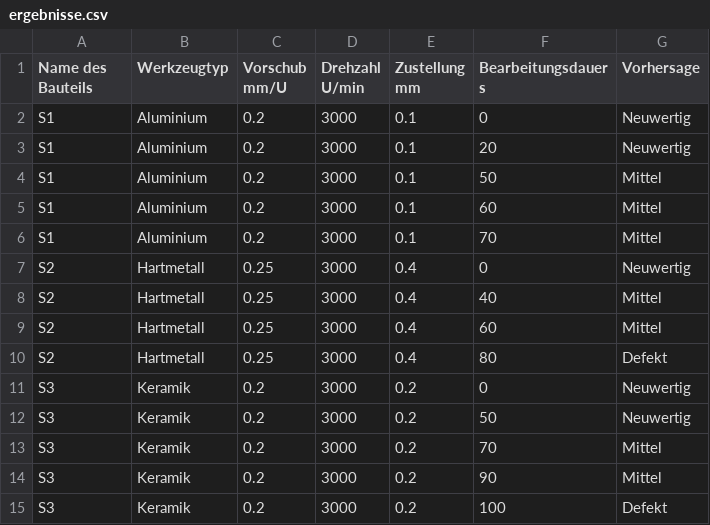
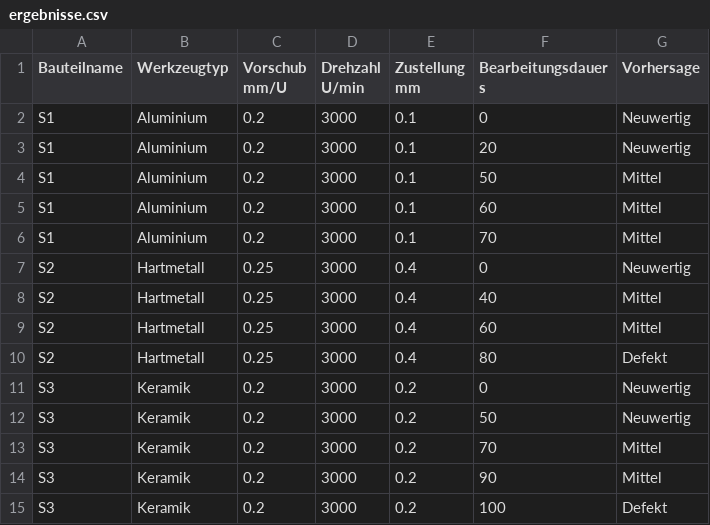
Before and after one commit to tobkirch/seminararbeit, a CSV file: ergebnisse.csv, drawn as a sheet.

Commit message:
Update ergebnisse.csv

```diff
--- a/ergebnisse.csv
+++ b/ergebnisse.csv
@@ -1,2 +1,2 @@
-Name des Bauteils,Werkzeugtyp,Vorschub mm/U,Drehzahl U/min,Zustellung mm,Bearbeitungsdauer s,Vorhersage
+Bauteilname,Werkzeugtyp,Vorschub mm/U,Drehzahl U/min,Zustellung mm,Bearbeitungsdauer s,Vorhersage
 S1,Aluminium,0.2,3000,0.1,0,Neuwertig
```
